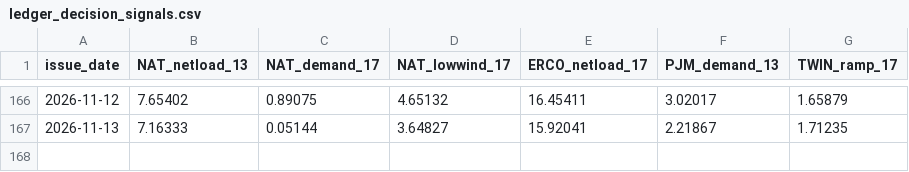
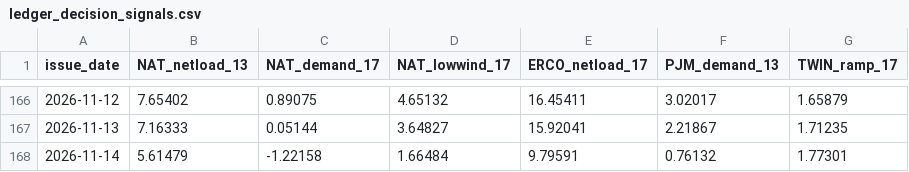
Before and after one commit to quantarram/weather-impacts-dashboard, a CSV file: data/ledger_decision_signals.csv, drawn as a sheet; only a part is shown, gaps mark what is left out.

```diff
--- a/data/ledger_decision_signals.csv
+++ b/data/ledger_decision_signals.csv
@@ -167 +167,2 @@ issue_date,NAT_netload_13,NAT_demand_17,NAT_lowwind_17,ERCO_netload_17,PJM_deman
 2026-11-13,7.16333,0.05144,3.64827,15.92041,2.21867,1.71235
+2026-11-14,5.61479,-1.22158,1.66484,9.79591,0.76132,1.77301
```
Also changed, not shown: data/ledger_burn.csv, data/ledger_crops.csv, 6 other files.
